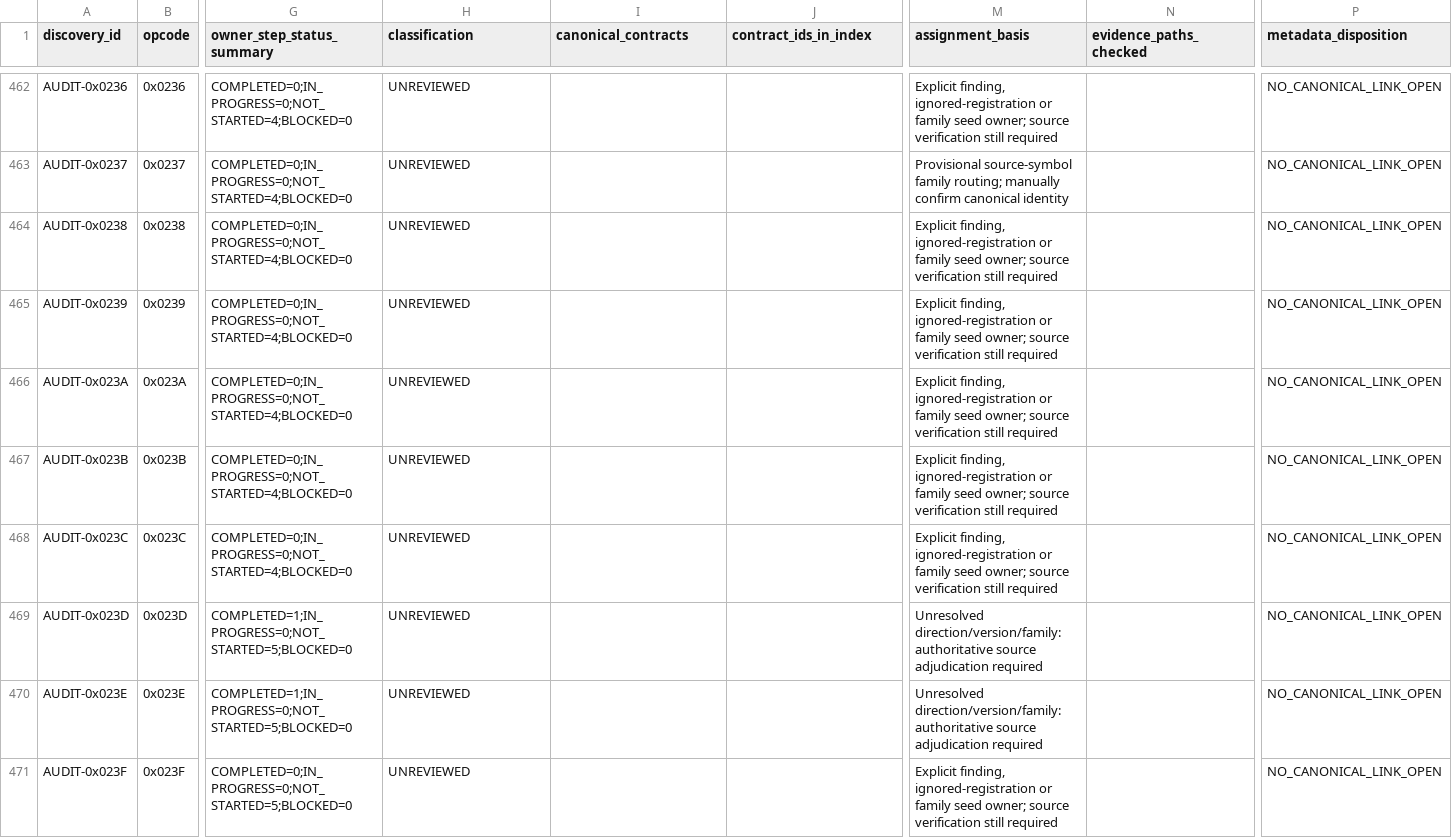
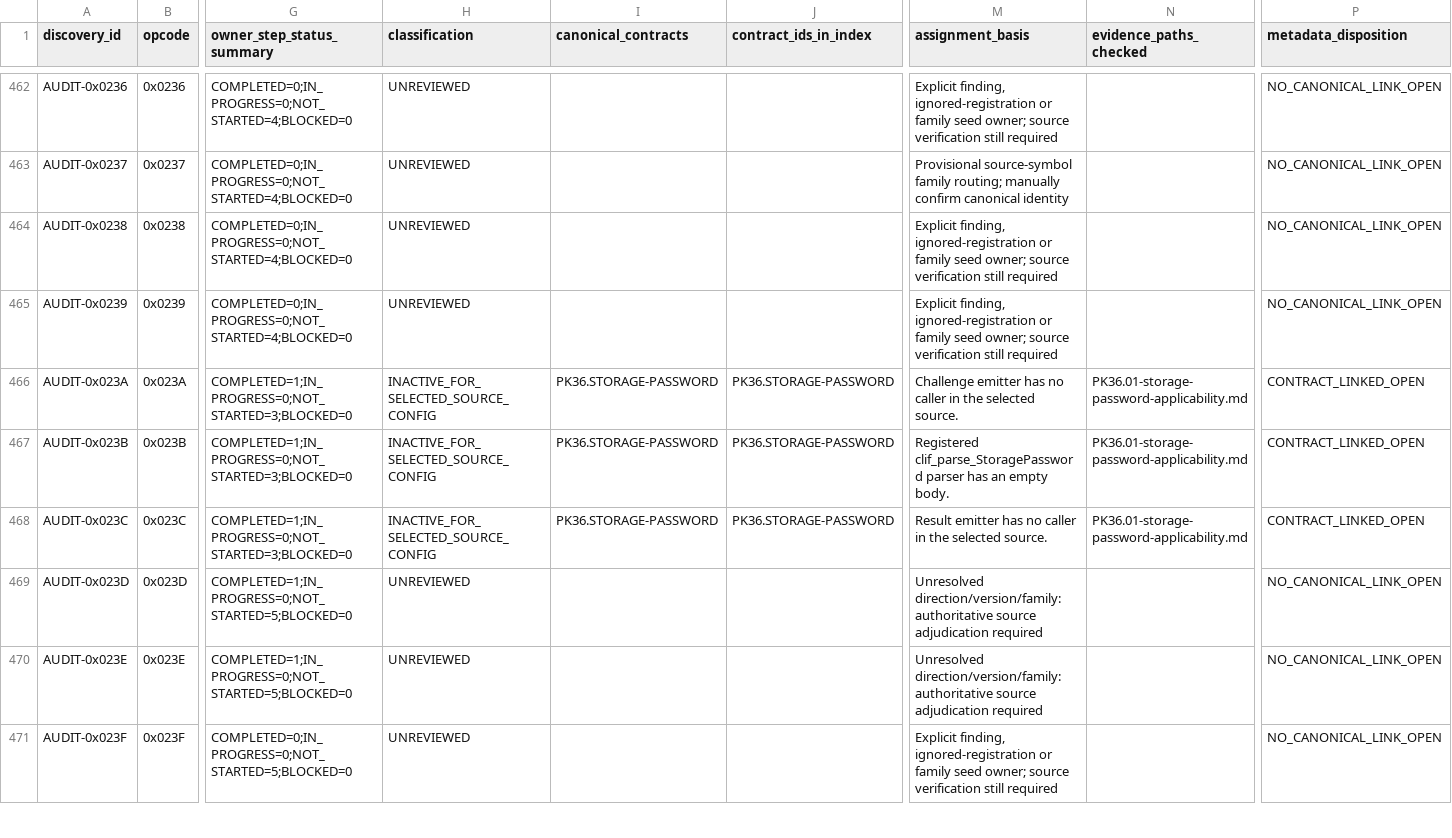
Before and after one commit to Sziadan/open-midgard, a CSV file: docs/packets/evidence/PK47.02.001-discovery-reconciliation.csv, drawn as a sheet; only a part is shown, gaps mark what is left out; the diff names each change by its address in the sheet, - before the commit and + after, or states it on an @@ line.

Commit message:
packet(PK36.01): reconcile storage password packet inventories

```diff
--- a/docs/packets/evidence/PK47.02.001-discovery-reconciliation.csv
+++ b/docs/packets/evidence/PK47.02.001-discovery-reconciliation.csv
-G466:G468 (owner_step_status_summary): COMPLETED=0;IN_PROGRESS=0;NOT_STARTED=4;BLOCKED=0
+G466:G468 (owner_step_status_summary): COMPLETED=1;IN_PROGRESS=0;NOT_STARTED=3;BLOCKED=0
-H466:H468 (classification): UNREVIEWED
+H466:H468 (classification): INACTIVE_FOR_SELECTED_SOURCE_CONFIG
-I466:I468 (canonical_contracts): (empty)
+I466:I468 (canonical_contracts): PK36.STORAGE-PASSWORD
-J466:J468 (contract_ids_in_index): (empty)
+J466:J468 (contract_ids_in_index): PK36.STORAGE-PASSWORD
-M466 (assignment_basis): Explicit finding, ignored-registration or family seed owner; source verification still required
+M466 (assignment_basis): Challenge emitter has no caller in the selected source.
-N466:N468 (evidence_paths_checked): (empty)
+N466:N468 (evidence_paths_checked): PK36.01-storage-password-applicability.md
-P466:P468 (metadata_disposition): NO_CANONICAL_LINK_OPEN
+P466:P468 (metadata_disposition): CONTRACT_LINKED_OPEN
-M467 (assignment_basis): Explicit finding, ignored-registration or family seed owner; source verification still required
+M467 (assignment_basis): Registered clif_parse_StoragePassword parser has an empty body.
-M468 (assignment_basis): Explicit finding, ignored-registration or family seed owner; source verification still required
+M468 (assignment_basis): Result emitter has no caller in the selected source.
```
Also changed, not shown: docs/packets/coverage.csv, docs/packets/evidence/PK46.02-c2s-map-request-inventory.csv, 7 other files.
